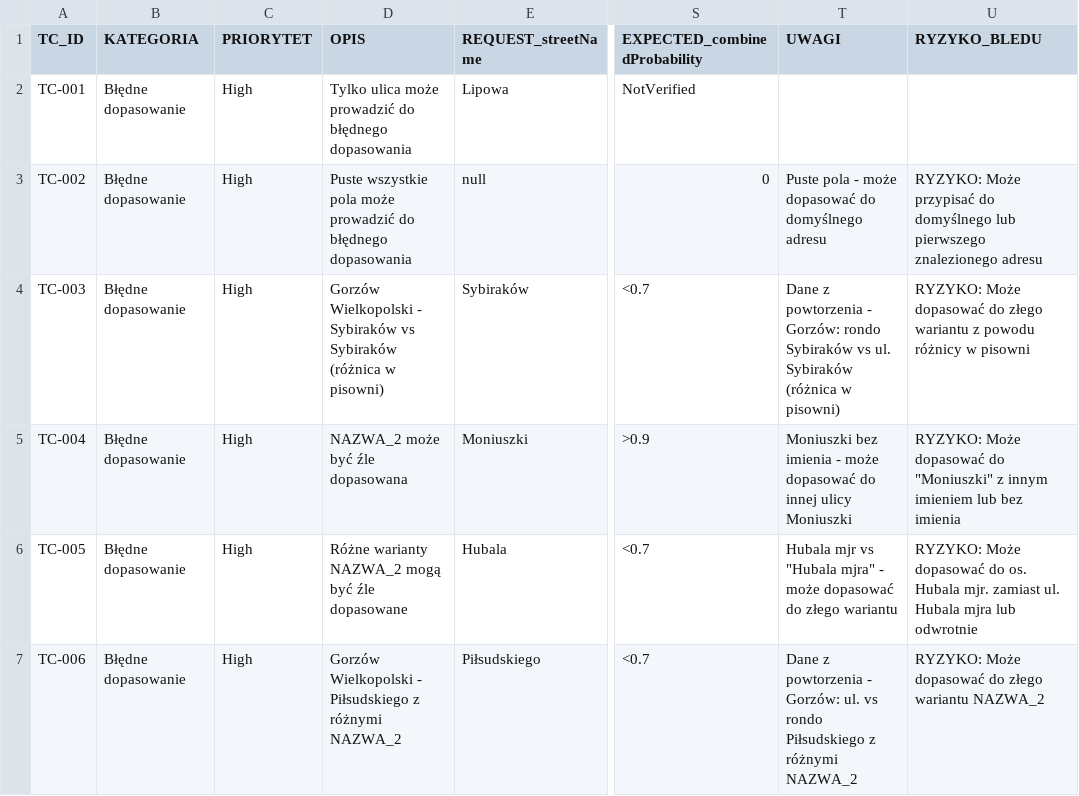
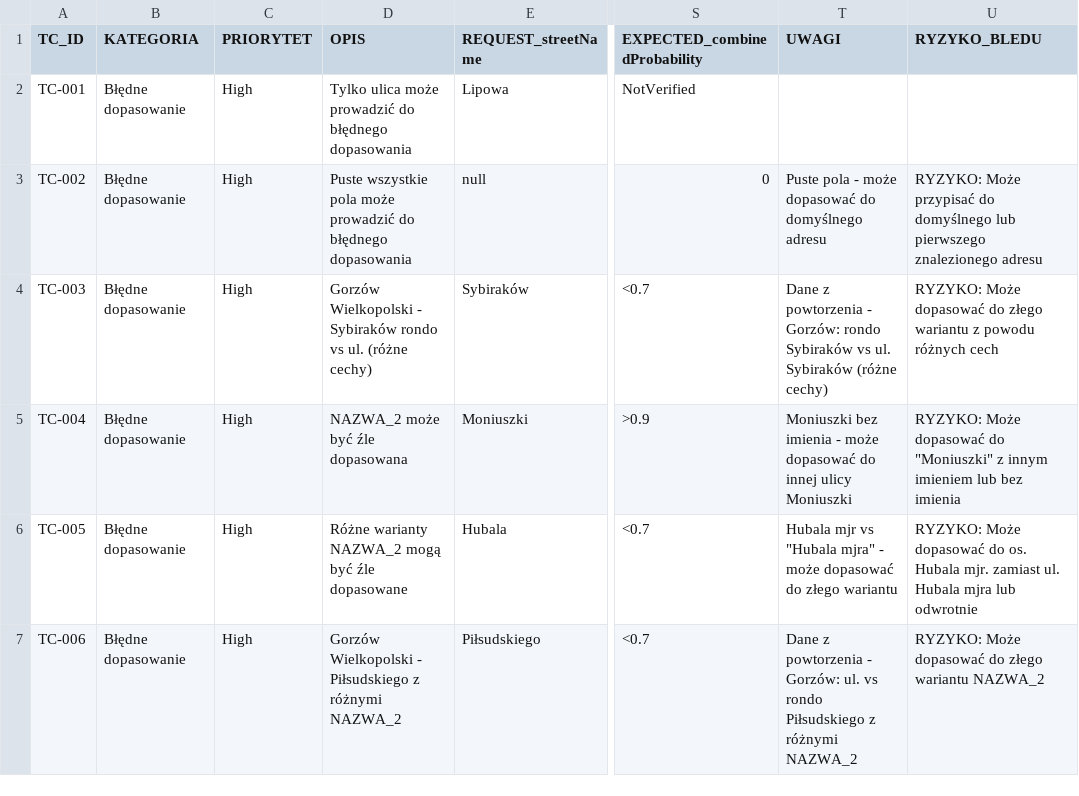
Before and after one commit to grisplbn/dane-normalizacyjne, a CSV file: Output/przypadki_testowe_automation.csv, drawn as a sheet; only a part is shown, gaps mark what is left out; the diff names each change by its address in the sheet, - before the commit and + after, or states it on an @@ line.

```diff
--- a/Output/przypadki_testowe_automation.csv
+++ b/Output/przypadki_testowe_automation.csv
-D4 (OPIS): …- Sybiraków vs Sybiraków (różnica w pisowni)
+D4 (OPIS): …- Sybiraków rondo vs ul. (różne cechy)
-T4 (UWAGI): …ul. Sybiraków (różnica w pisowni)
+T4 (UWAGI): …ul. Sybiraków (różne cechy)
-U4 (RYZYKO_BLEDU): …z powodu różnicy w pisowni
+U4 (RYZYKO_BLEDU): …z powodu różnych cech
```
Also changed, not shown: Output/przypadki_testowe_automation_simple.csv, 8 other files.
